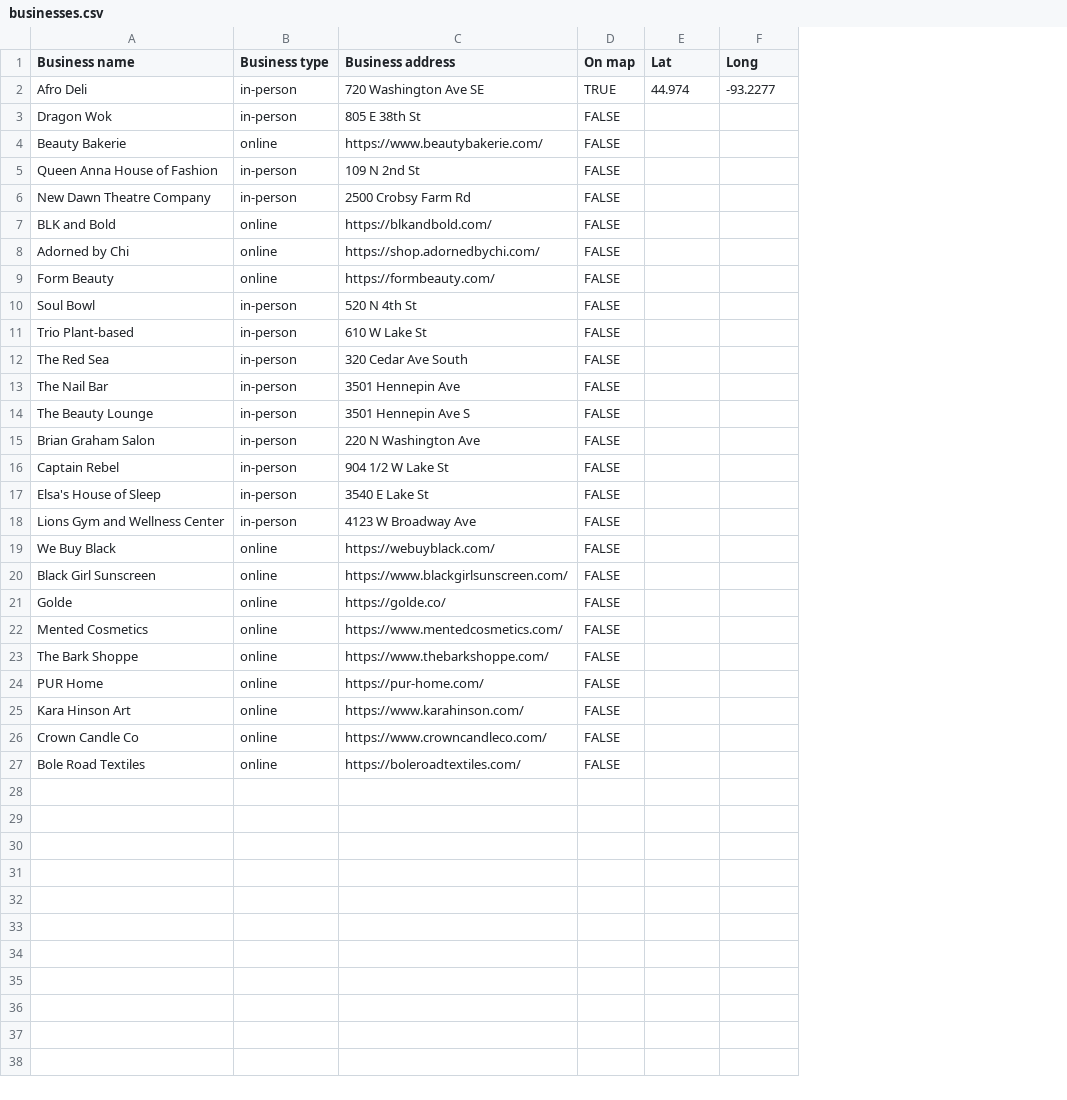
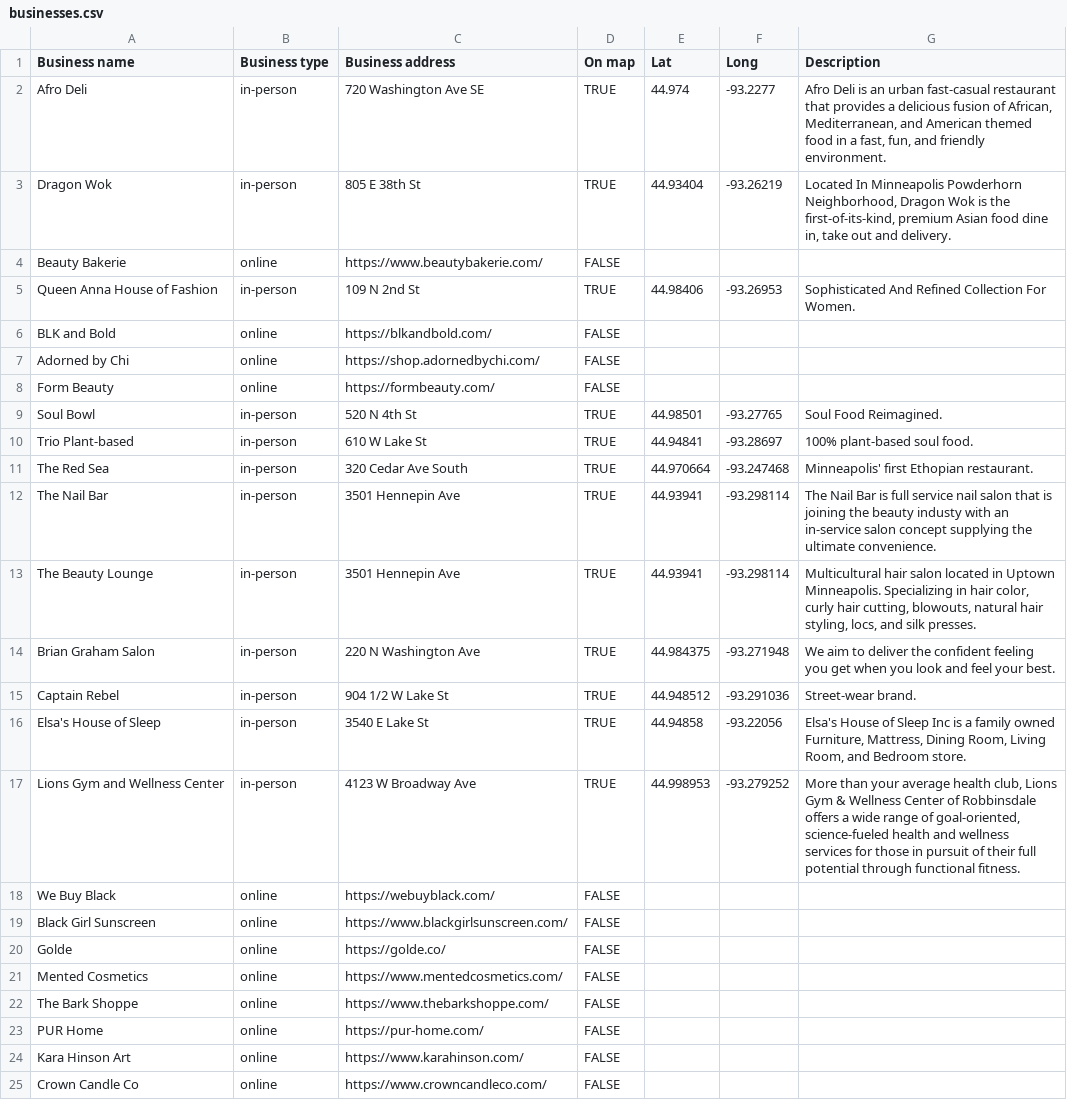
Before and after one commit to pranjali-sharma/TakeAction, a CSV file: src/main/webapp/businesses.csv, drawn as a sheet; removed rows and columns are numbered as before the commit, all else as after; the diff names each change by its address in the sheet, - before the commit and + after, or states it on an @@ line.

Commit message:
Updated formatting for Business Page

```diff
--- a/src/main/webapp/businesses.csv
+++ b/src/main/webapp/businesses.csv
+column G (Description), rows 2-17: Afro Deli is an urban fast-casual restaurant that provides a delicious fusion of African, Mediterranean, and American themed food in a fast, fun, and friendly environment. | Located In Minneapolis Powderhorn Neighborhood, Dragon Wok is the first-of-its-kind, premium Asian food dine in, take out and delivery. |  | Sophisticated And Refined Collection For Women. |  |  |  | Soul Food Reimagined. | 100% plant-based soul food. | Minneapolis' first Ethopian restaurant. | The Nail Bar is full service nail salon that is joining the beauty industy with an in-service salon concept supplying the ultimate convenience. | Multicultural hair salon located in Uptown Minneapolis. Specializing in hair color, curly hair cutting, blowouts, natural hair styling, locs, and silk presses. | We aim to deliver the confident feeling you get when you look and feel your best. | Street-wear brand. | Elsa's House of Sleep Inc is a family owned Furniture, Mattress, Dining Room, Living Room, and Bedroom store. | More than your average health club, Lions Gym & Wellness Center of Robbinsdale offers a wide range of goal-oriented, science-fueled health and wellness services for those in pursuit of their full potential through functional fitness.
-D3 (On map): FALSE
+D3 (On map): TRUE
-E3 (Lat): (empty)
+E3 (Lat): 44.93404
-F3 (Long): (empty)
+F3 (Long): -93.26219
-D5 (On map): FALSE
+D5 (On map): TRUE
-E5 (Lat): (empty)
+E5 (Lat): 44.98406
-F5 (Long): (empty)
+F5 (Long): -93.26953
-row 6: New Dawn Theatre Company | in-person | 2500 Crobsy Farm Rd | FALSE
-D9:D17 (On map): FALSE
+D9:D17 (On map): TRUE
-E9 (Lat): (empty)
+E9 (Lat): 44.98501
-F9 (Long): (empty)
+F9 (Long): -93.27765
-E10 (Lat): (empty)
+E10 (Lat): 44.94841
-F10 (Long): (empty)
+F10 (Long): -93.28697
-E11 (Lat): (empty)
+E11 (Lat): 44.970664
-F11 (Long): (empty)
+F11 (Long): -93.247468
-E12:E13 (Lat): (empty)
+E12:E13 (Lat): 44.93941
-F12:F13 (Long): (empty)
+F12:F13 (Long): -93.298114
-C13 (Business address): 3501 Hennepin Ave S
+C13 (Business address): 3501 Hennepin Ave
-E14 (Lat): (empty)
+E14 (Lat): 44.984375
-F14 (Long): (empty)
+F14 (Long): -93.271948
-E15 (Lat): (empty)
+E15 (Lat): 44.948512
-F15 (Long): (empty)
+F15 (Long): -93.291036
-E16 (Lat): (empty)
+E16 (Lat): 44.94858
-F16 (Long): (empty)
+F16 (Long): -93.22056
-E17 (Lat): (empty)
+E17 (Lat): 44.998953
-F17 (Long): (empty)
+F17 (Long): -93.279252
-row 27: Bole Road Textiles | online | https://boleroadtextiles.com/ | FALSE
```
Also changed, not shown: 3 other files.
